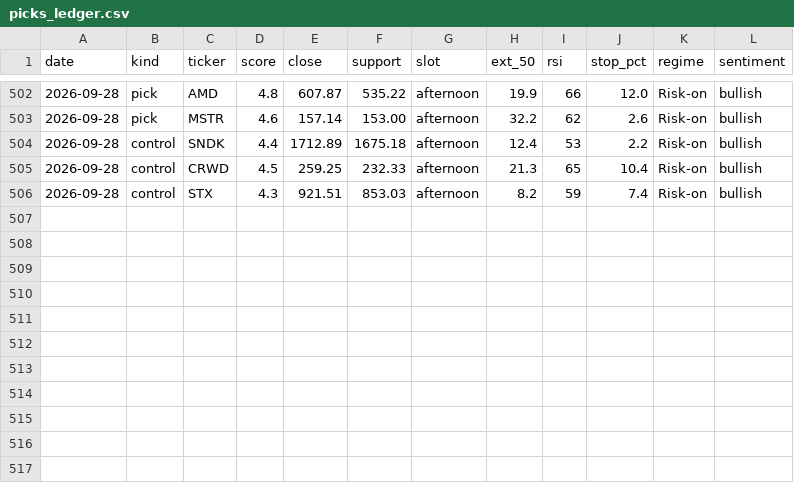
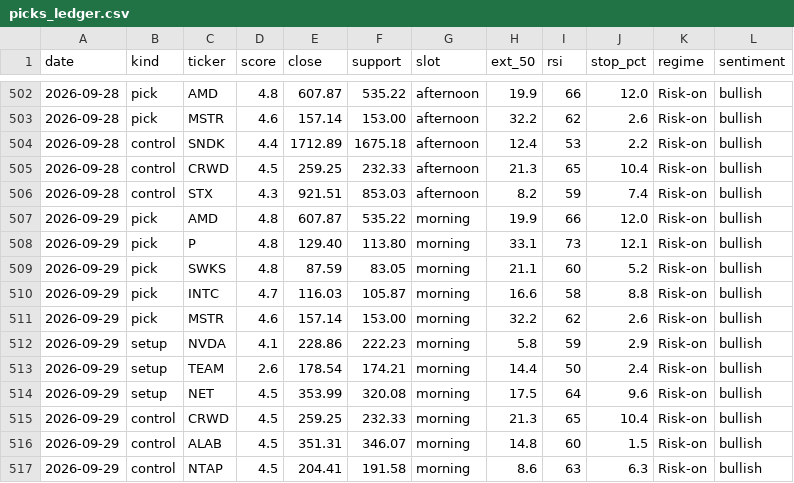
Before and after one commit to iceman4444-ai/TA-Chart-Agent, a CSV file: picks_ledger.csv, drawn as a sheet; only a part is shown, gaps mark what is left out.

```diff
--- a/picks_ledger.csv
+++ b/picks_ledger.csv
@@ -506 +506,12 @@ date,kind,ticker,score,close,support,slot,ext_50,rsi,stop_pct,regime,sentiment
 2026-09-28,control,STX,4.3,921.51,853.03,afternoon,8.2,59,7.4,Risk-on,bullish
+2026-09-29,pick,AMD,4.8,607.87,535.22,morning,19.9,66,12.0,Risk-on,bullish
+2026-09-29,pick,P,4.8,129.40,113.80,morning,33.1,73,12.1,Risk-on,bullish
+2026-09-29,pick,SWKS,4.8,87.59,83.05,morning,21.1,60,5.2,Risk-on,bullish
+2026-09-29,pick,INTC,4.7,116.03,105.87,morning,16.6,58,8.8,Risk-on,bullish
+2026-09-29,pick,MSTR,4.6,157.14,153.00,morning,32.2,62,2.6,Risk-on,bullish
+2026-09-29,setup,NVDA,4.1,228.86,222.23,morning,5.8,59,2.9,Risk-on,bullish
+2026-09-29,setup,TEAM,2.6,178.54,174.21,morning,14.4,50,2.4,Risk-on,bullish
+2026-09-29,setup,NET,4.5,353.99,320.08,morning,17.5,64,9.6,Risk-on,bullish
+2026-09-29,control,CRWD,4.5,259.25,232.33,morning,21.3,65,10.4,Risk-on,bullish
+2026-09-29,control,ALAB,4.5,351.31,346.07,morning,14.8,60,1.5,Risk-on,bullish
+2026-09-29,control,NTAP,4.5,204.41,191.58,morning,8.6,63,6.3,Risk-on,bullish
```
Also changed, not shown: 2 other files.
